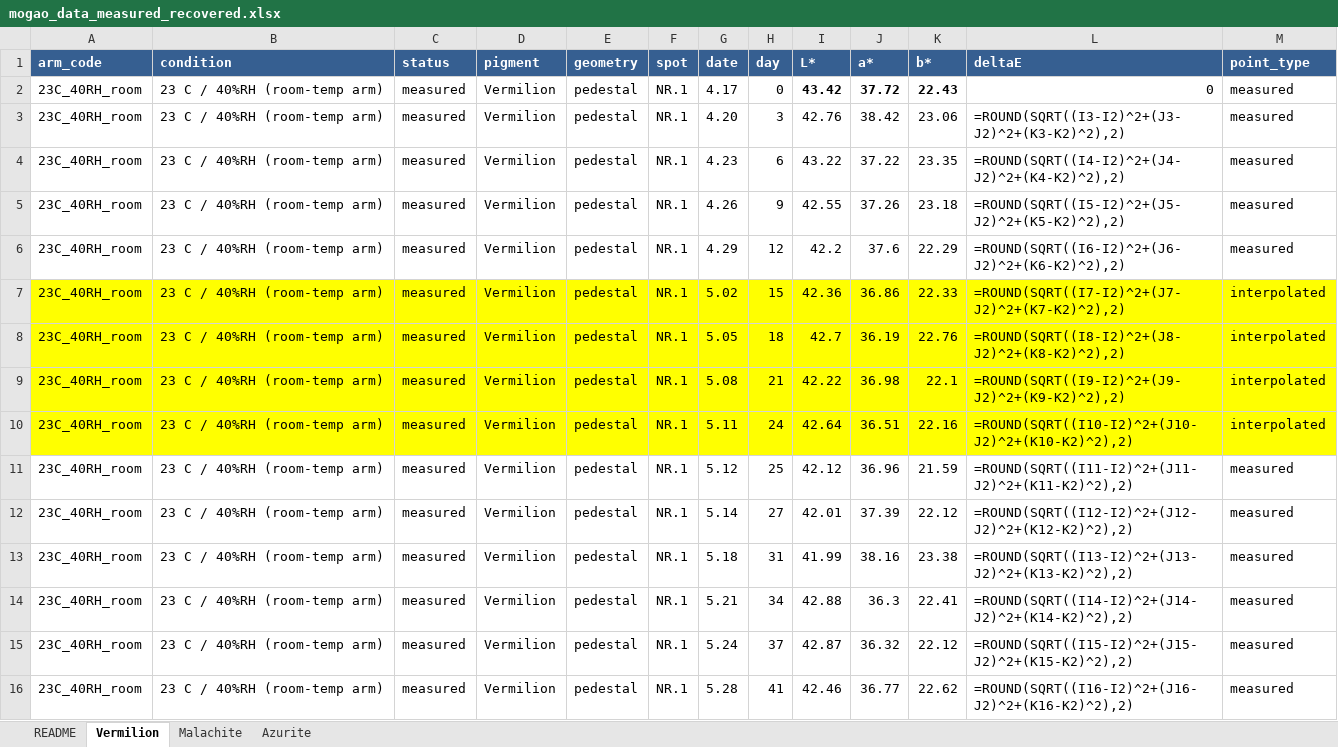
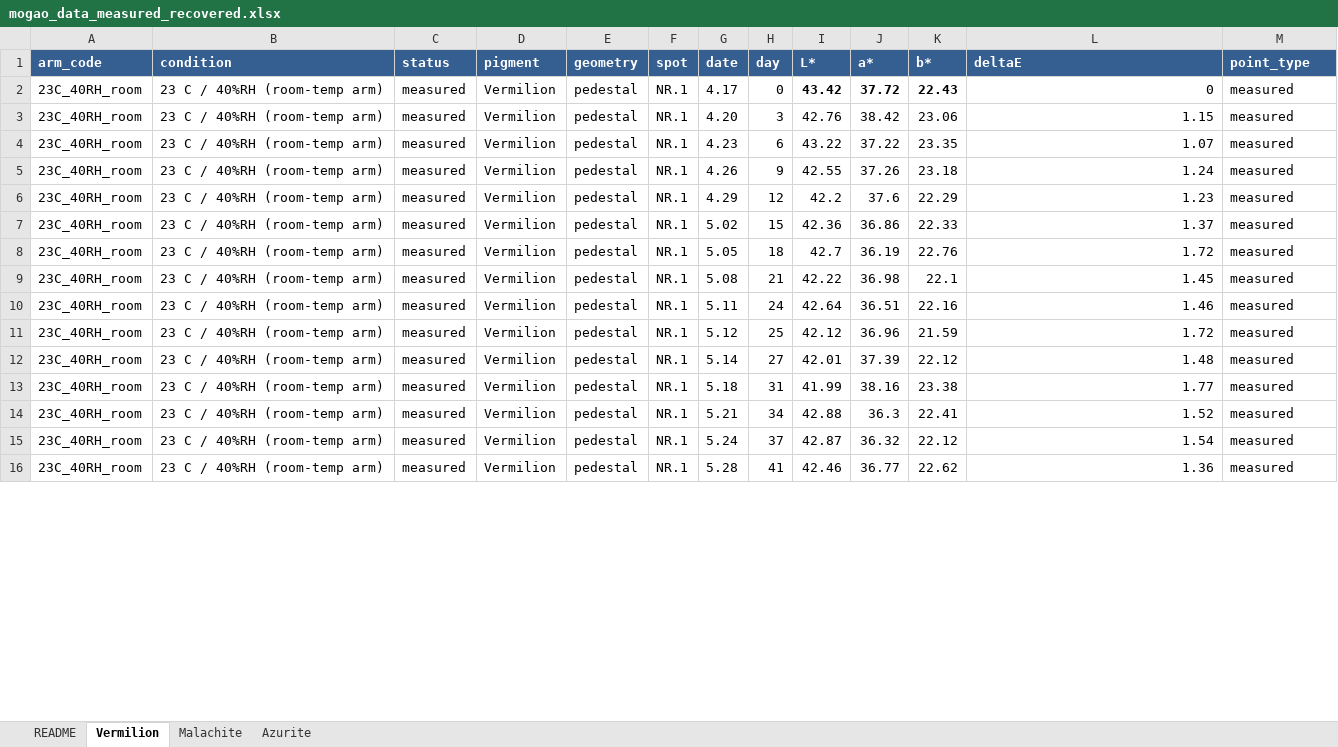
Before and after one commit to wrwei/mogao-digital-twin, an Excel workbook: experiments/mogao_data_measured_recovered.xlsx, sheet Vermilion, drawn as a sheet; only a part is shown; values as stored, in another font and other column widths than the file's, no borders; formulas without a stored value are shown as written; the diff covers the shown part only; the diff names each change by its address in the sheet, - before the commit and + after, or states it on an @@ line.

```diff
--- a/experiments/mogao_data_measured_recovered.xlsx (sheet Vermilion)
+++ b/experiments/mogao_data_measured_recovered.xlsx (sheet Vermilion)
-L3 (deltaE): =ROUND(SQRT((I3-I2)^2+(J3-J2)^2+(K3-K2)^2),2)
+L3 (deltaE): 1.15
-L4 (deltaE): =ROUND(SQRT((I4-I2)^2+(J4-J2)^2+(K4-K2)^2),2)
+L4 (deltaE): 1.07
-L5 (deltaE): =ROUND(SQRT((I5-I2)^2+(J5-J2)^2+(K5-K2)^2),2)
+L5 (deltaE): 1.24
-L6 (deltaE): =ROUND(SQRT((I6-I2)^2+(J6-J2)^2+(K6-K2)^2),2)
+L6 (deltaE): 1.23
-A7:M10 fill: #FFFF00
+A7:M10 fill: none
-L7 (deltaE): =ROUND(SQRT((I7-I2)^2+(J7-J2)^2+(K7-K2)^2),2)
+L7 (deltaE): 1.37
-M7:M10 (point_type): interpolated
+M7:M10 (point_type): measured
-L8 (deltaE): =ROUND(SQRT((I8-I2)^2+(J8-J2)^2+(K8-K2)^2),2)
+L8 (deltaE): 1.72
-L9 (deltaE): =ROUND(SQRT((I9-I2)^2+(J9-J2)^2+(K9-K2)^2),2)
+L9 (deltaE): 1.45
-L10 (deltaE): =ROUND(SQRT((I10-I2)^2+(J10-J2)^2+(K10-K2)^2),2)
+L10 (deltaE): 1.46
-L11 (deltaE): =ROUND(SQRT((I11-I2)^2+(J11-J2)^2+(K11-K2)^2),2)
+L11 (deltaE): 1.72
-L12 (deltaE): =ROUND(SQRT((I12-I2)^2+(J12-J2)^2+(K12-K2)^2),2)
+L12 (deltaE): 1.48
-L13 (deltaE): =ROUND(SQRT((I13-I2)^2+(J13-J2)^2+(K13-K2)^2),2)
+L13 (deltaE): 1.77
-L14 (deltaE): =ROUND(SQRT((I14-I2)^2+(J14-J2)^2+(K14-K2)^2),2)
+L14 (deltaE): 1.52
-L15 (deltaE): =ROUND(SQRT((I15-I2)^2+(J15-J2)^2+(K15-K2)^2),2)
+L15 (deltaE): 1.54
-L16 (deltaE): =ROUND(SQRT((I16-I2)^2+(J16-J2)^2+(K16-K2)^2),2)
+L16 (deltaE): 1.36
```
Also changed, not shown: 144 edited cells and cell formats elsewhere in this sheet, sheet Malachite, sheet Azurite.
